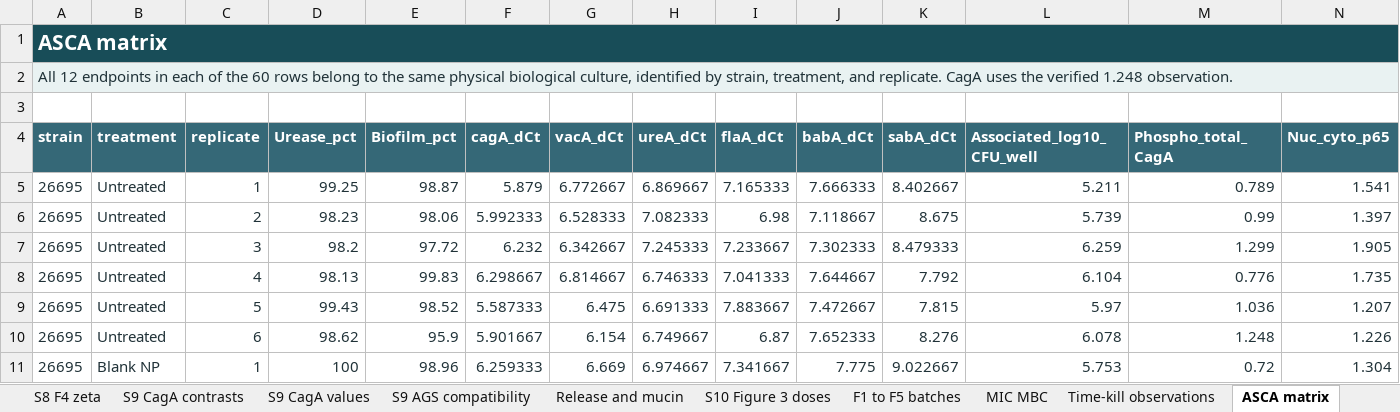
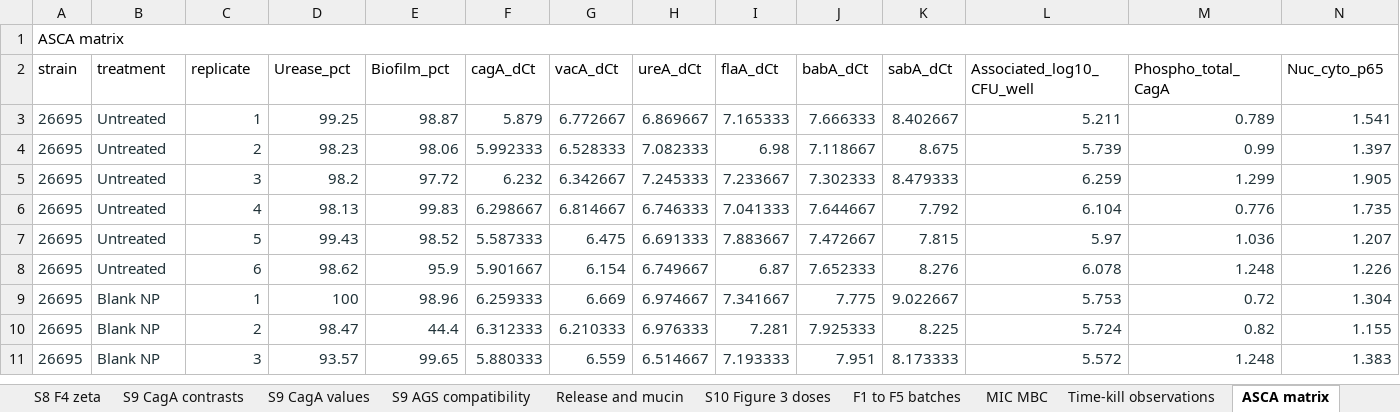
Before and after one commit to Adehpour/hpylori-egcg-asca-data-code, an Excel workbook: Supplementary_Data_Final.xlsx, sheet ASCA matrix, drawn as a sheet; only a part is shown; the shorter side is filled out with more unchanged rows; values as stored, in another font and other column widths than the file's, no borders; removed rows and columns are numbered as before the commit, all else as after; rows hold the shown columns only; the diff covers the shown part only; the diff names each change by its address in the sheet, - before the commit and + after, or states it on an @@ line.

```diff
--- a/Supplementary_Data_Final.xlsx (sheet ASCA matrix)
+++ b/Supplementary_Data_Final.xlsx (sheet ASCA matrix)
-A1:N1 fill: #184D58
+A1:N1 fill: none
@@ A1 bold: on → off, text colour: #FFFFFF → black, text size: smaller @@
-row 2: All 12 endpoints in each of the 60 rows belong to the same physical biological culture, identified by strain, treatment, and replicate. CagA uses the verified 1.248 observation.
-row 3: (empty)
@@ A2:N2 bold: on → off, text colour: #FFFFFF → black, fill: #356877 → none @@
```
Also changed, not shown: cell formats elsewhere in this sheet, sheet S5 Assay inocula, sheet Reference Ct, sheet S2 Viable counts, sheet S7 Adjusted comparisons, sheet S6 Primers, sheet S10 Figure 3 doses, 23 more sheets, other sheet tabs, 2 other files.
